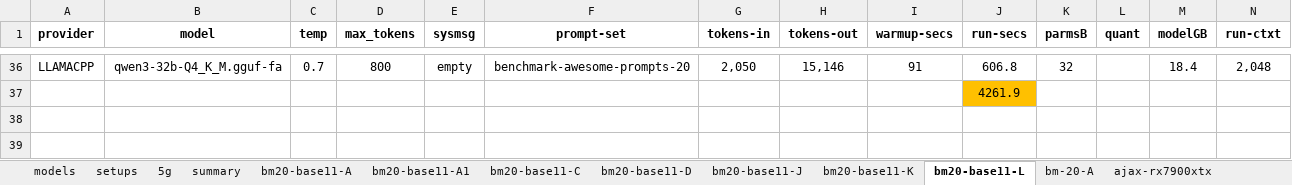
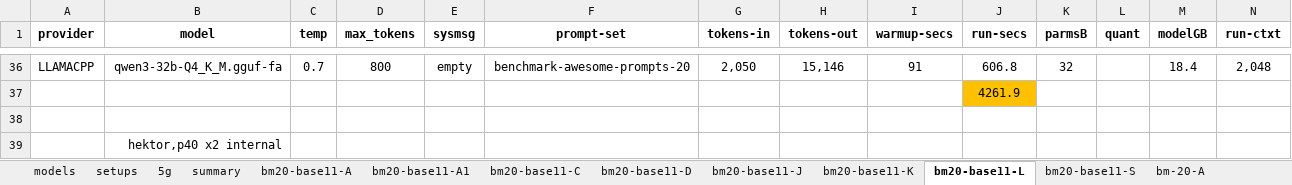
Before and after one commit to 8forty/kfchat, an Excel workbook: chat-perf/chat-perf.xlsx, sheet bm20-base11-L, drawn as a sheet; only a part is shown, gaps mark what is left out; values as stored, in another font and other column widths than the file's, no borders; conditional formats not drawn; rows hold the shown columns only; the diff names each change by its address in the sheet, - before the commit and + after, or states it on an @@ line.

```diff
--- a/chat-perf/chat-perf.xlsx (sheet bm20-base11-L)
+++ b/chat-perf/chat-perf.xlsx (sheet bm20-base11-L)
+sheet tab: bm20-base11-S
+row 38: (empty)
+row 39:  | hektor,p40 x2 internal
```
Also changed, not shown: sheet summary, sheet bm20-base11-A1, sheet setups, sheet bm20-base11-A, sheet bm20-base11-J, sheet bm20-base11-C, 2 more sheets, 6 other files.
